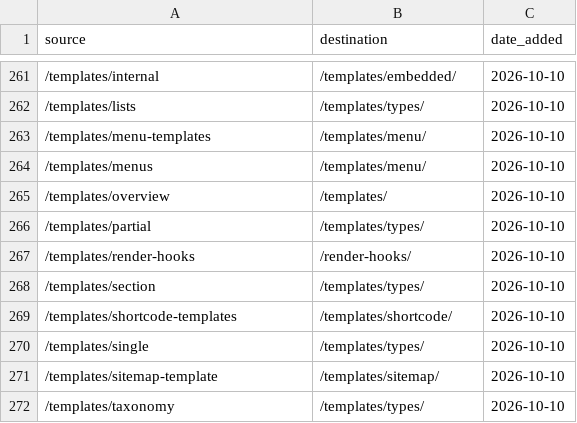
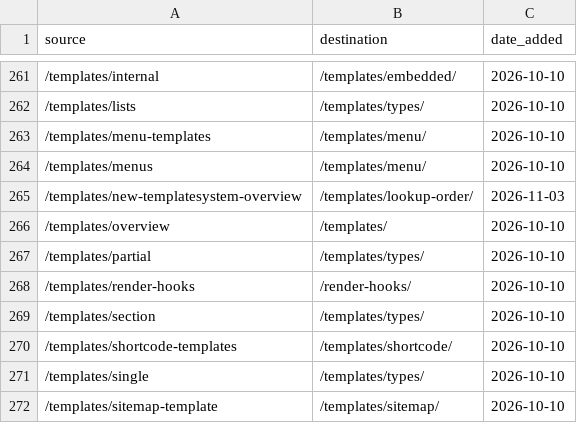
Before and after one commit to gohugoio/hugoDocs, a CSV file: assets/data/redirects.csv, drawn as a sheet; only a part is shown, gaps mark what is left out; the shorter side is filled out with more unchanged rows.

Commit message:
content: Update template lookup order docs
Rewrite the template lookup order page to describe the template system
introduced in v0.146.0, including the identifiers Hugo considers, their
order of importance, path-scoped template directories, how the layout
and type front matter fields affect template selection, and a table of
common examples.

Replace detailed and outdated template lookup explanations on other
pages with links to the template lookup order page. Keep the RSS
template examples, and describe how Hugo selects a shortcode template
for output formats other than html.

Standardize the headings of sections that describe template selection
or how to override an embedded template, and document these headings
in the style guide. Describe how to override the embedded robots.txt
and sitemap templates from a project or module, including language,
role, and version variants.

Describe how to use identifiers and subdirectories to select a base
template.

Correct the description of the layout front matter field, and link the
layout and type front matter fields to the relevant section of the
template lookup order page. Restructure the Page.Layout and Page.Type
method pages to follow the style guide.

Apply the style guide to the text and sections changed by this commit,
including the guidance on links.

Remove the new template system overview page and the newtemplatesystem
shortcode, and redirect the old URL to the lookup order page.

Document file name identifiers for content and template files,
including the prefixed identifiers introduced in v0.161.0 for
languages, roles, versions, page kinds, layouts, and output formats.
Note that identifiers must be lowercase, and that a dot in a custom
layout or partial template name separates identifiers.

Convert the content organization page from a leaf bundle to a regular
page. Remove an expired deprecation note from the front matter page.

Closes #3018
Closes #3496
Closes #3308
Closes #3248

```diff
--- a/assets/data/redirects.csv
+++ b/assets/data/redirects.csv
@@ -264,2 +264,3 @@
 "/templates/menus","/templates/menu/","2026-10-10"
+"/templates/new-templatesystem-overview","/templates/lookup-order/","2026-11-03"
 "/templates/overview","/templates/","2026-10-10"
```
Also changed, not shown: 17 other files.
